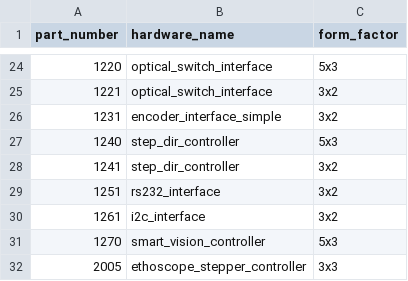
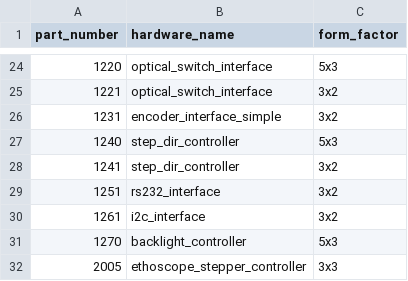
Before and after one commit to JaneliaSciComp/modular-devices, a CSV file: part_numbers.csv, drawn as a sheet; only a part is shown, gaps mark what is left out.

Commit message:
smart_vision -> backlight.

```diff
--- a/part_numbers.csv
+++ b/part_numbers.csv
@@ -30,3 +30,3 @@ part_number,hardware_name,form_factor
 1261,i2c_interface,3x2
-1270,smart_vision_controller,5x3
+1270,backlight_controller,5x3
 2005,ethoscope_stepper_controller,3x3
```
